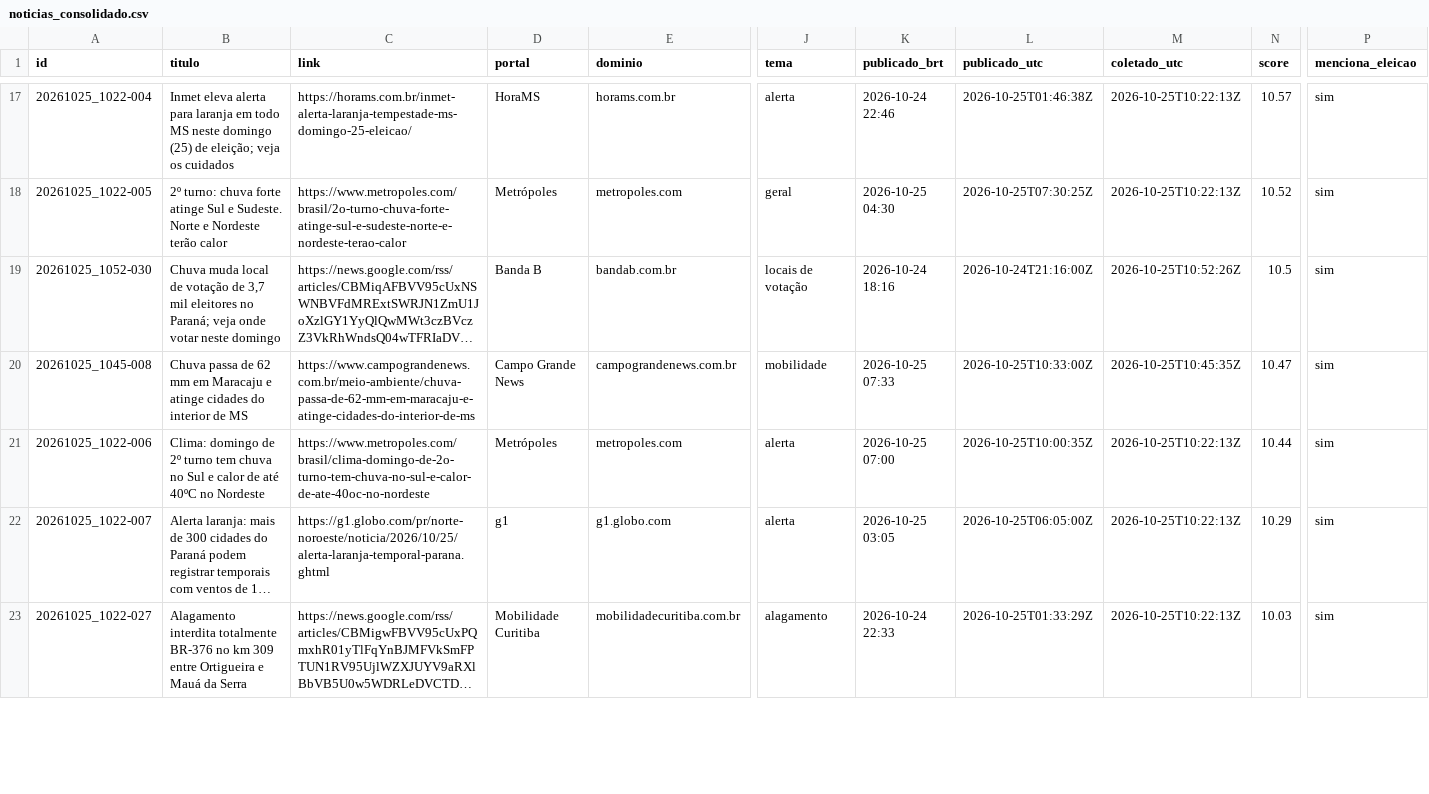
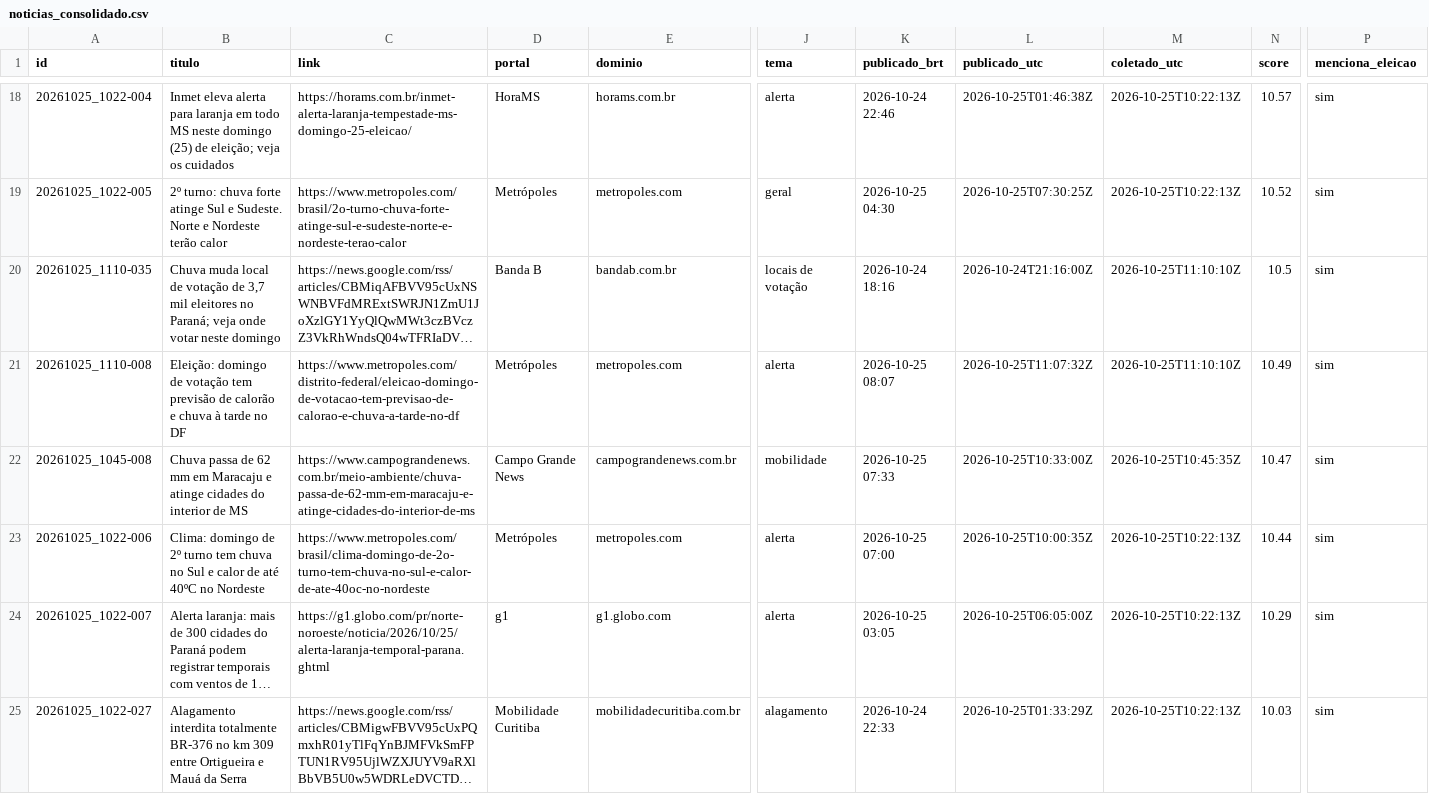
Before and after one commit to andersonsoaresdev2025/chuva-abstencao-2turno-2026, a CSV file: data/noticias/noticias_consolidado.csv, drawn as a sheet; only a part is shown, gaps mark what is left out; long unchanged cells end in …; addresses are those after the commit; rows hold the shown columns only; the diff covers the shown part only; the diff names each change by its address in the sheet, - before the commit and + after, or states it on an @@ line.

```diff
--- a/data/noticias/noticias_consolidado.csv
+++ b/data/noticias/noticias_consolidado.csv
-A20 (id): 20261025_1052-030
+A20 (id): 20261025_1110-035
-M20 (coletado_utc): 2026-10-25T10:52:26Z
+M20 (coletado_utc): 2026-10-25T11:10:10Z
+row 21: 20261025_1110-008 | Eleição: domingo de votação tem previsão de calorão e chuva à tarde no DF | https://www.metropoles.com/distrito-federal/eleicao-domingo-de-votacao-tem-previsao-de-calorao-e-chuva-a-tarde-no-df | Metrópoles | metropoles.com | alerta | 2026-10-25 08:07 | 2026-10-25T11:07:32Z | 2026-10-25T11:10:10Z | 10.49 | sim
```
Also changed, not shown: 8 added rows and 26 edited cells elsewhere in this file, data/clima/atualizacoes/precip_horaria_latest.csv, data/impacto/atualizacoes/impacto_agora_historico.csv, 16 other files.
